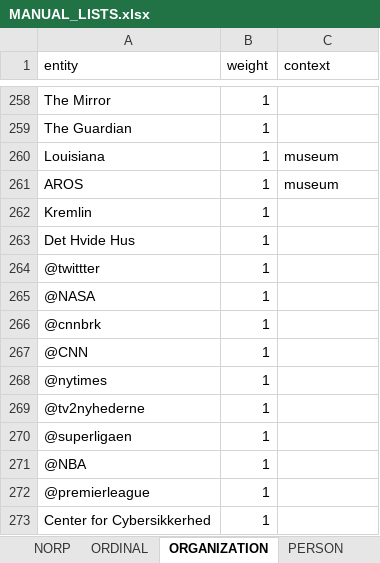
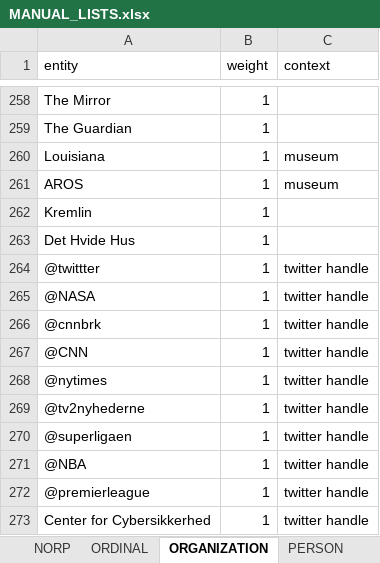
Before and after one commit to drasbaek/SYNEDA, an Excel workbook: data/MANUAL_LISTS.xlsx, sheet ORGANIZATION, drawn as a sheet; only a part is shown, gaps mark what is left out; values as stored, in another font and other column widths than the file's, no borders; charts and pictures not drawn; the diff names each change by its address in the sheet, - before the commit and + after, or states it on an @@ line.

Commit message:
add more context

```diff
--- a/data/MANUAL_LISTS.xlsx (sheet ORGANIZATION)
+++ b/data/MANUAL_LISTS.xlsx (sheet ORGANIZATION)
-C264:C273 (context): (empty)
+C264:C273 (context): twitter handle
```
Also changed, not shown: sheet CARDINAL.
